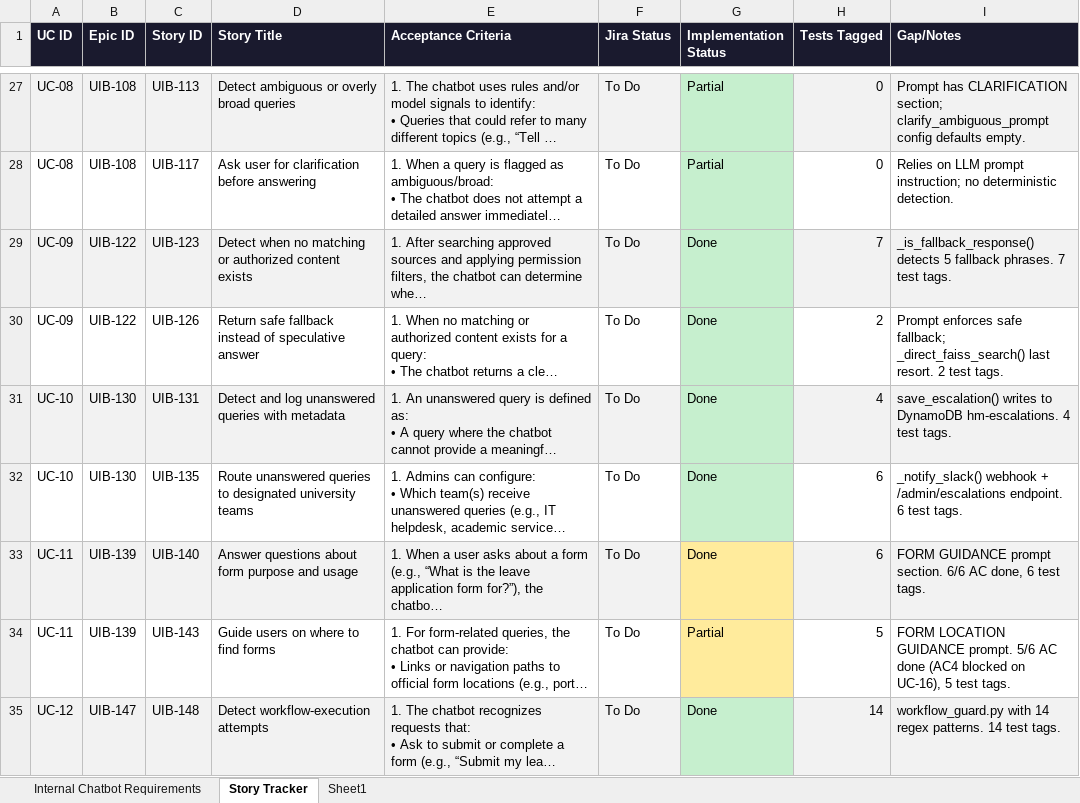
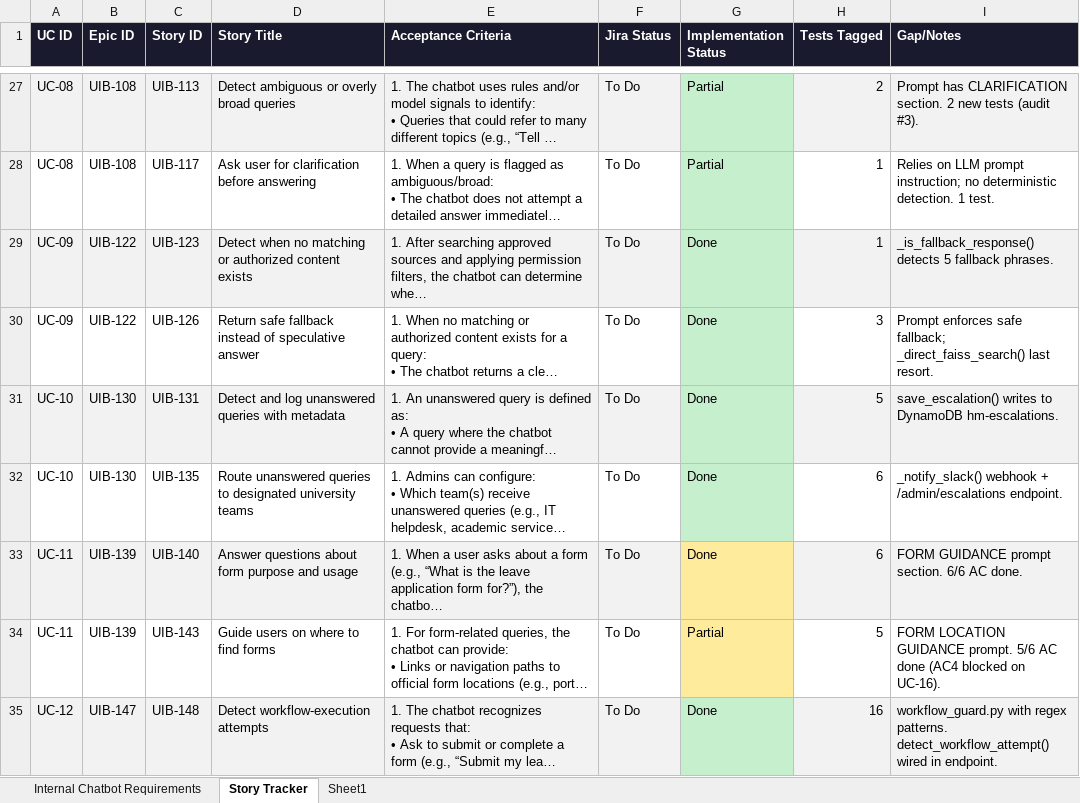
Before and after one commit to soumyashr/agenticallybuiltchatbot, an Excel workbook: INTERNALCHATBOT_REQUIREMENTS_v5.xlsx, sheet Story Tracker, drawn as a sheet; only a part is shown, gaps mark what is left out; long unchanged cells end in …; values as stored, in another font and other column widths than the file's, no borders; the diff covers the shown part only; the diff names each change by its address in the sheet, - before the commit and + after, or states it on an @@ line.

```diff
--- a/INTERNALCHATBOT_REQUIREMENTS_v5.xlsx (sheet Story Tracker)
+++ b/INTERNALCHATBOT_REQUIREMENTS_v5.xlsx (sheet Story Tracker)
-H27 (Tests Tagged): 0
+H27 (Tests Tagged): 2
-I27 (Gap/Notes): …has CLARIFICATION section; clarify_ambiguous_prompt config defaults empty.
+I27 (Gap/Notes): …has CLARIFICATION section. 2 new tests (audit #3).
-H28 (Tests Tagged): 0
+H28 (Tests Tagged): 1
-I28 (Gap/Notes): …deterministic detection.
+I28 (Gap/Notes): …deterministic detection. 1 test.
-H29 (Tests Tagged): 7
+H29 (Tests Tagged): 1
-I29 (Gap/Notes): …fallback phrases. 7 test tags.
+I29 (Gap/Notes): …fallback phrases.
-H30 (Tests Tagged): 2
+H30 (Tests Tagged): 3
-I30 (Gap/Notes): …last resort. 2 test tags.
+I30 (Gap/Notes): …last resort.
-H31 (Tests Tagged): 4
+H31 (Tests Tagged): 5
-I31 (Gap/Notes): …DynamoDB hm-escalations. 4 test tags.
+I31 (Gap/Notes): …DynamoDB hm-escalations.
-I32 (Gap/Notes): …/admin/escalations endpoint. 6 test tags.
+I32 (Gap/Notes): …/admin/escalations endpoint.
-I33 (Gap/Notes): …6/6 AC done, 6 test tags.
+I33 (Gap/Notes): …6/6 AC done.
-I34 (Gap/Notes): …blocked on UC-16), 5 test tags.
+I34 (Gap/Notes): …blocked on UC-16).
-H35 (Tests Tagged): 14
+H35 (Tests Tagged): 16
-I35 (Gap/Notes): workflow_guard.py with 14 regex patterns. 14 test tags.
+I35 (Gap/Notes): workflow_guard.py with regex patterns. detect_workflow_attempt() wired in endpoint.
```
Also changed, not shown: 44 edited cells elsewhere in this sheet, sheet Sheet1, sheet Internal Chatbot Requirements, docs/Validation_of_Internal_Chatbot_Use_cases.xlsx, 1 other file.
